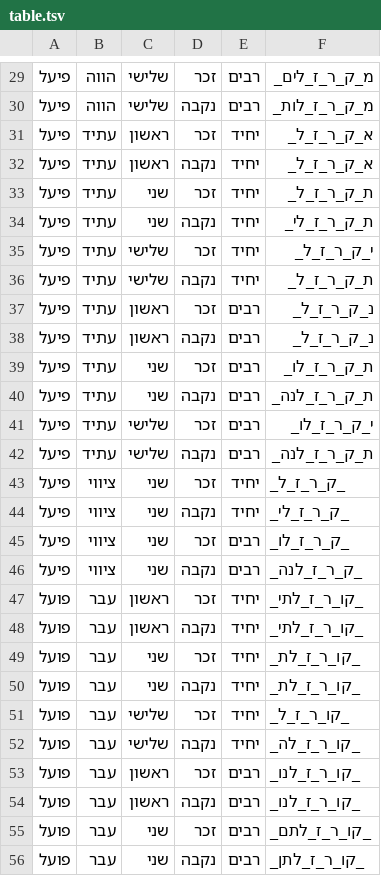
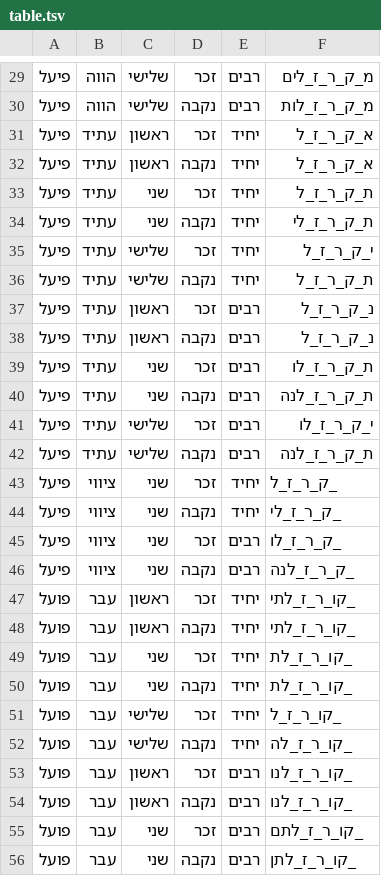
Before and after one commit to elazarg/root_verb_tables, a TSV file: מרובעים/table.tsv, drawn as a sheet; only a part is shown, gaps mark what is left out; the diff covers the shown part only.

```diff
--- a/מרובעים/table.tsv
+++ b/מרובעים/table.tsv
@@ -29,28 +29,28 @@
-פיעל	הווה	שלישי	זכר 	רבים	מ_ק_ר_ז_לים_
-פיעל	הווה	שלישי	נקבה	רבים	מ_ק_ר_ז_לות_
-פיעל	עתיד	ראשון	זכר 	יחיד	א_ק_ר_ז_ל_
-פיעל	עתיד	ראשון	נקבה	יחיד	א_ק_ר_ז_ל_
-פיעל	עתיד	שני 	זכר 	יחיד	ת_ק_ר_ז_ל_
-פיעל	עתיד	שני 	נקבה	יחיד	ת_ק_ר_ז_לי_
-פיעל	עתיד	שלישי	זכר 	יחיד	י_ק_ר_ז_ל_
-פיעל	עתיד	שלישי	נקבה	יחיד	ת_ק_ר_ז_ל_
-פיעל	עתיד	ראשון	זכר 	רבים	נ_ק_ר_ז_ל_
-פיעל	עתיד	ראשון	נקבה	רבים	נ_ק_ר_ז_ל_
-פיעל	עתיד	שני 	זכר 	רבים	ת_ק_ר_ז_לו_
-פיעל	עתיד	שני 	נקבה	רבים	ת_ק_ר_ז_לנה_
-פיעל	עתיד	שלישי	זכר 	רבים	י_ק_ר_ז_לו_
-פיעל	עתיד	שלישי	נקבה	רבים	ת_ק_ר_ז_לנה_
-פיעל	ציווי	שני 	זכר 	יחיד	_ק_ר_ז_ל_
-פיעל	ציווי	שני 	נקבה	יחיד	_ק_ר_ז_לי_
-פיעל	ציווי	שני 	זכר 	רבים	_ק_ר_ז_לו_
-פיעל	ציווי	שני 	נקבה	רבים	_ק_ר_ז_לנה_
-פועל	עבר 	ראשון	זכר 	יחיד	_קו_ר_ז_לתי_
-פועל	עבר 	ראשון	נקבה	יחיד	_קו_ר_ז_לתי_
-פועל	עבר 	שני 	זכר 	יחיד	_קו_ר_ז_לת_
-פועל	עבר 	שני 	נקבה	יחיד	_קו_ר_ז_לת_
-פועל	עבר 	שלישי	זכר 	יחיד	_קו_ר_ז_ל_
-פועל	עבר 	שלישי	נקבה	יחיד	_קו_ר_ז_לה_
-פועל	עבר 	ראשון	זכר 	רבים	_קו_ר_ז_לנו_
-פועל	עבר 	ראשון	נקבה	רבים	_קו_ר_ז_לנו_
-פועל	עבר 	שני 	זכר 	רבים	_קו_ר_ז_לתם_
-פועל	עבר 	שני 	נקבה	רבים	_קו_ר_ז_לתן_
+פיעל	הווה	שלישי	זכר 	רבים	מ_ק_ר_ז_לים
+פיעל	הווה	שלישי	נקבה	רבים	מ_ק_ר_ז_לות
+פיעל	עתיד	ראשון	זכר 	יחיד	א_ק_ר_ז_ל
+פיעל	עתיד	ראשון	נקבה	יחיד	א_ק_ר_ז_ל
+פיעל	עתיד	שני 	זכר 	יחיד	ת_ק_ר_ז_ל
+פיעל	עתיד	שני 	נקבה	יחיד	ת_ק_ר_ז_לי
+פיעל	עתיד	שלישי	זכר 	יחיד	י_ק_ר_ז_ל
+פיעל	עתיד	שלישי	נקבה	יחיד	ת_ק_ר_ז_ל
+פיעל	עתיד	ראשון	זכר 	רבים	נ_ק_ר_ז_ל
+פיעל	עתיד	ראשון	נקבה	רבים	נ_ק_ר_ז_ל
+פיעל	עתיד	שני 	זכר 	רבים	ת_ק_ר_ז_לו
+פיעל	עתיד	שני 	נקבה	רבים	ת_ק_ר_ז_לנה
+פיעל	עתיד	שלישי	זכר 	רבים	י_ק_ר_ז_לו
+פיעל	עתיד	שלישי	נקבה	רבים	ת_ק_ר_ז_לנה
+פיעל	ציווי	שני 	זכר 	יחיד	_ק_ר_ז_ל
+פיעל	ציווי	שני 	נקבה	יחיד	_ק_ר_ז_לי
+פיעל	ציווי	שני 	זכר 	רבים	_ק_ר_ז_לו
+פיעל	ציווי	שני 	נקבה	רבים	_ק_ר_ז_לנה
+פועל	עבר 	ראשון	זכר 	יחיד	_קו_ר_ז_לתי
+פועל	עבר 	ראשון	נקבה	יחיד	_קו_ר_ז_לתי
+פועל	עבר 	שני 	זכר 	יחיד	_קו_ר_ז_לת
+פועל	עבר 	שני 	נקבה	יחיד	_קו_ר_ז_לת
+פועל	עבר 	שלישי	זכר 	יחיד	_קו_ר_ז_ל
+פועל	עבר 	שלישי	נקבה	יחיד	_קו_ר_ז_לה
+פועל	עבר 	ראשון	זכר 	רבים	_קו_ר_ז_לנו
+פועל	עבר 	ראשון	נקבה	רבים	_קו_ר_ז_לנו
+פועל	עבר 	שני 	זכר 	רבים	_קו_ר_ז_לתם
+פועל	עבר 	שני 	נקבה	רבים	_קו_ר_ז_לתן
```
Also changed, not shown: 93 edited cells elsewhere in this file, מרובעים_פז/table.tsv, נעו/table.tsv, 5 other files.
